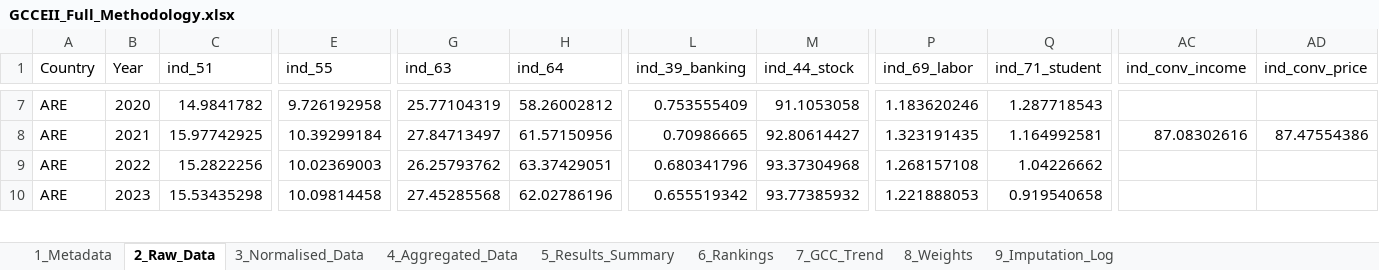
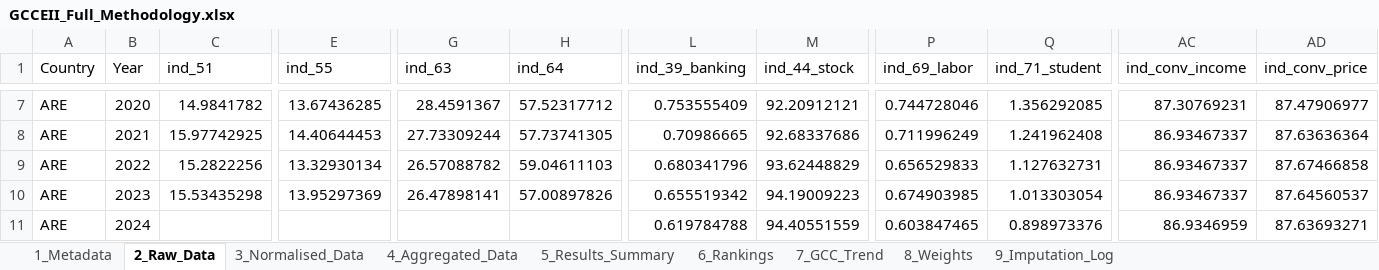
Before and after one commit to karimanninen/gcc_eii_beta, an Excel workbook: output/GCCEII_Full_Methodology.xlsx, sheet 2_Raw_Data, drawn as a sheet; only a part is shown, gaps mark what is left out; values as stored, in another font and other column widths than the file's, no borders; rows hold the shown columns only; the diff covers the shown part only; the diff names each change by its address in the sheet, - before the commit and + after, or states it on an @@ line.

```diff
--- a/output/GCCEII_Full_Methodology.xlsx (sheet 2_Raw_Data)
+++ b/output/GCCEII_Full_Methodology.xlsx (sheet 2_Raw_Data)
-E7 (ind_55): 9.726192958
+E7 (ind_55): 13.67436285
-G7 (ind_63): 25.77104319
+G7 (ind_63): 28.4591367
-H7 (ind_64): 58.26002812
+H7 (ind_64): 57.52317712
-M7 (ind_44_stock): 91.1053058
+M7 (ind_44_stock): 92.20912121
-P7 (ind_69_labor): 1.183620246
+P7 (ind_69_labor): 0.744728046
-Q7 (ind_71_student): 1.287718543
+Q7 (ind_71_student): 1.356292085
-AC7 (ind_conv_income): (empty)
+AC7 (ind_conv_income): 87.30769231
-AD7 (ind_conv_price): (empty)
+AD7 (ind_conv_price): 87.47906977
-E8 (ind_55): 10.39299184
+E8 (ind_55): 14.40644453
-G8 (ind_63): 27.84713497
+G8 (ind_63): 27.73309244
-H8 (ind_64): 61.57150956
+H8 (ind_64): 57.73741305
-M8 (ind_44_stock): 92.80614427
+M8 (ind_44_stock): 92.68337686
-P8 (ind_69_labor): 1.323191435
+P8 (ind_69_labor): 0.711996249
-Q8 (ind_71_student): 1.164992581
+Q8 (ind_71_student): 1.241962408
-AC8 (ind_conv_income): 87.08302616
+AC8 (ind_conv_income): 86.93467337
-AD8 (ind_conv_price): 87.47554386
+AD8 (ind_conv_price): 87.63636364
-E9 (ind_55): 10.02369003
+E9 (ind_55): 13.32930134
-G9 (ind_63): 26.25793762
+G9 (ind_63): 26.57088782
-H9 (ind_64): 63.37429051
+H9 (ind_64): 59.04611103
-M9 (ind_44_stock): 93.37304968
+M9 (ind_44_stock): 93.62448829
-P9 (ind_69_labor): 1.268157108
+P9 (ind_69_labor): 0.656529833
-Q9 (ind_71_student): 1.04226662
+Q9 (ind_71_student): 1.127632731
-AC9:AC10 (ind_conv_income): (empty)
+AC9:AC10 (ind_conv_income): 86.93467337
-AD9 (ind_conv_price): (empty)
+AD9 (ind_conv_price): 87.67466858
-E10 (ind_55): 10.09814458
+E10 (ind_55): 13.95297369
-G10 (ind_63): 27.45285568
+G10 (ind_63): 26.47898141
-H10 (ind_64): 62.02786196
+H10 (ind_64): 57.00897826
-M10 (ind_44_stock): 93.77385932
+M10 (ind_44_stock): 94.19009223
-P10 (ind_69_labor): 1.221888053
+P10 (ind_69_labor): 0.674903985
-Q10 (ind_71_student): 0.919540658
+Q10 (ind_71_student): 1.013303054
-AD10 (ind_conv_price): (empty)
+AD10 (ind_conv_price): 87.64560537
+row 11: ARE | 2024 |  |  |  |  | 0.619784788 | 94.40551559 | 0.603847465 | 0.898973376 | 86.9346959 | 87.63693271
```
Also changed, not shown: 5 added rows and 295 edited cells elsewhere in this sheet, sheet 4_Aggregated_Data, sheet 5_Results_Summary, sheet 3_Normalised_Data, sheet 9_Imputation_Log, sheet 6_Rankings, sheet 7_GCC_Trend, 14 other files.
